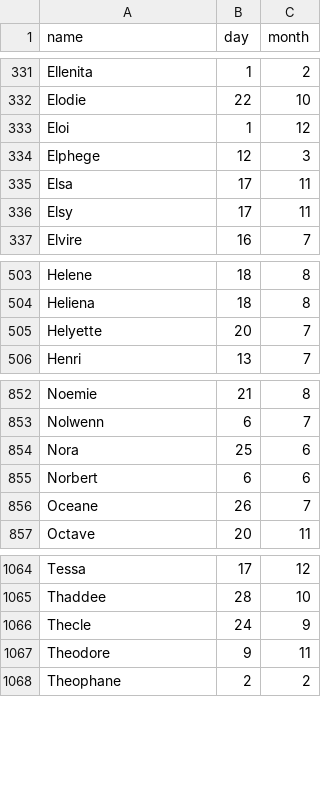
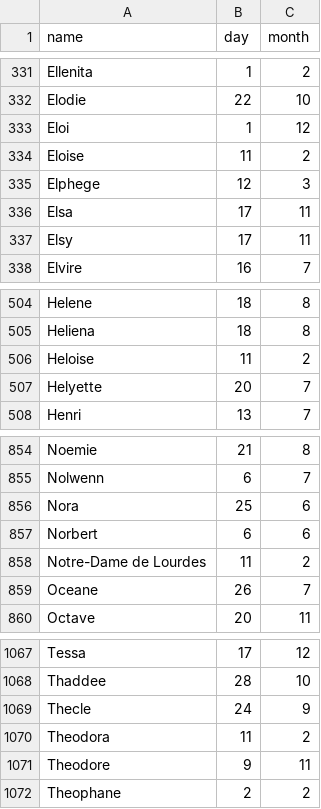
Before and after one commit to jeanrobertjs/jeedom_namesoftheday, a CSV file: resources/data/namesoftheday_fr.csv, drawn as a sheet; only a part is shown, gaps mark what is left out.

Commit message:
Update namesoftheday_fr.csv

```diff
--- a/resources/data/namesoftheday_fr.csv
+++ b/resources/data/namesoftheday_fr.csv
@@ -333,2 +333,3 @@ Elodie,22,10
 Eloi,1,12
+Eloise,11,2
 Elphege,12,3
@@ -504,2 +505,3 @@ Helene,18,8
 Heliena,18,8
+Heloise,11,2
 Helyette,20,7
@@ -855,2 +857,3 @@ Nora,25,6
 Norbert,6,6
+Notre-Dame de Lourdes,11,2
 Oceane,26,7
@@ -1066,2 +1069,3 @@ Thaddee,28,10
 Thecle,24,9
+Theodora,11,2
 Theodore,9,11
```
Also changed, not shown: 1 other file.
